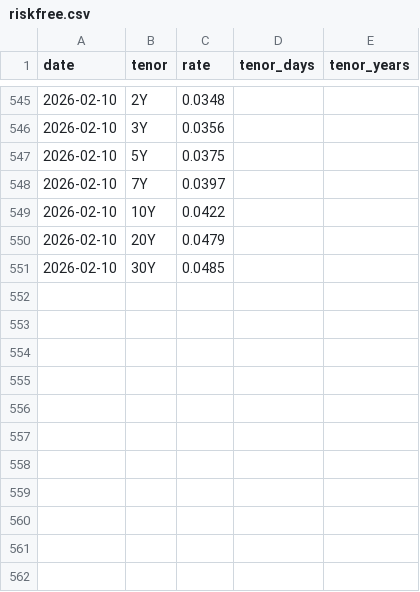
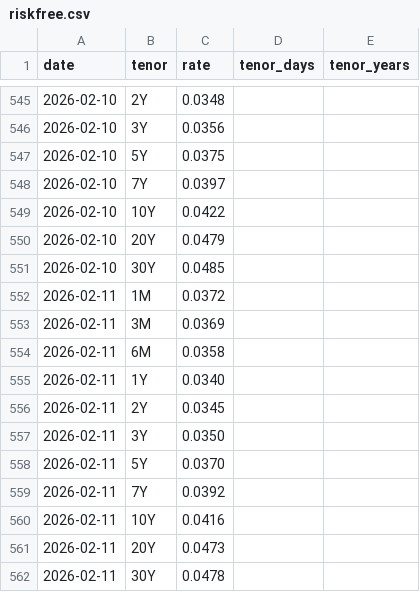
Before and after one commit to PhantomRolls/Backtesting, a CSV file: market_data/riskfree.csv, drawn as a sheet; only a part is shown, gaps mark what is left out; the diff names each change by its address in the sheet, - before the commit and + after, or states it on an @@ line.

```diff
--- a/market_data/riskfree.csv
+++ b/market_data/riskfree.csv
+row 552: 2026-02-11 | 1M | 0.0372
+row 553: 2026-02-11 | 3M | 0.0369
+row 554: 2026-02-11 | 6M | 0.0358
+row 555: 2026-02-11 | 1Y | 0.0340
+row 556: 2026-02-11 | 2Y | 0.0345
+row 557: 2026-02-11 | 3Y | 0.0350
+row 558: 2026-02-11 | 5Y | 0.0370
+row 559: 2026-02-11 | 7Y | 0.0392
+row 560: 2026-02-11 | 10Y | 0.0416
+row 561: 2026-02-11 | 20Y | 0.0473
+row 562: 2026-02-11 | 30Y | 0.0478
```
Also changed, not shown: 3 other files.
